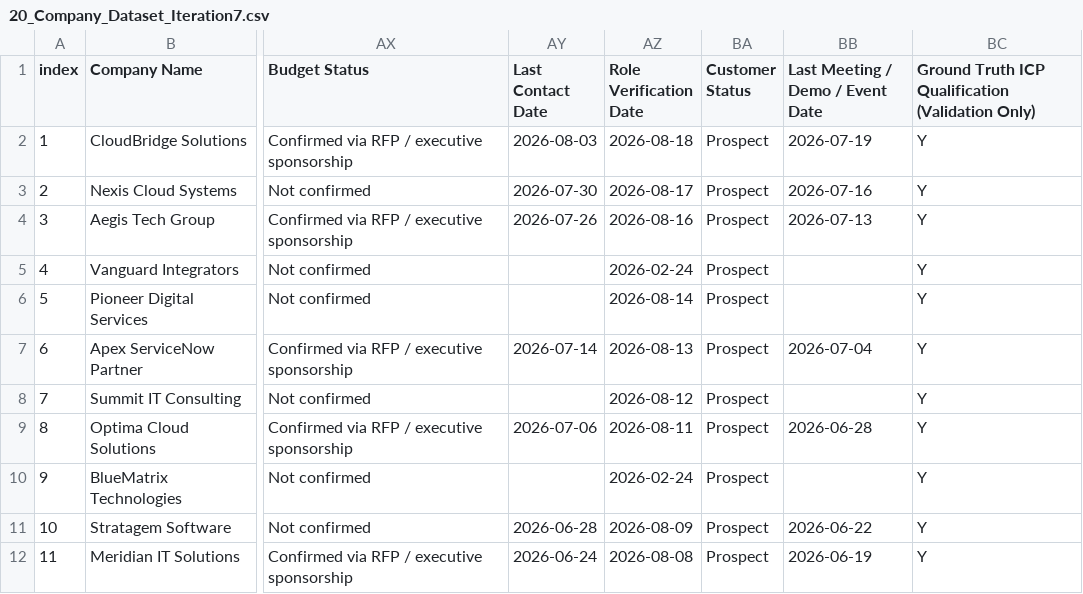
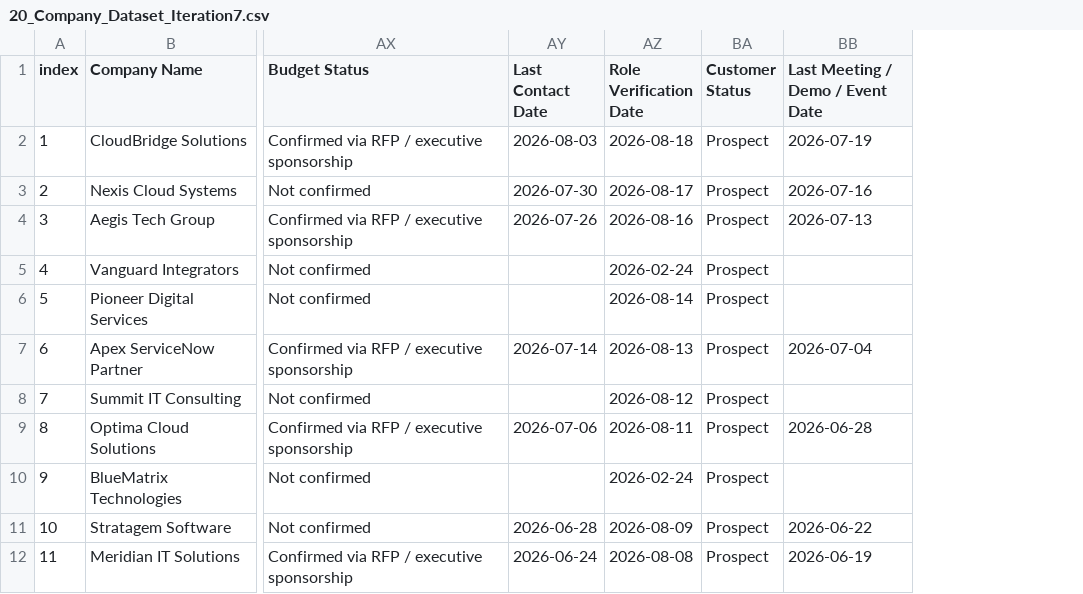
Before and after one commit to HockeyBear01/ABM-Project, a CSV file: data/20_Company_Dataset_Iteration7.csv, drawn as a sheet; only a part is shown, gaps mark what is left out; the diff names each change by its address in the sheet, - before the commit and + after, or states it on an @@ line.

```diff
--- a/data/20_Company_Dataset_Iteration7.csv
+++ b/data/20_Company_Dataset_Iteration7.csv
-column BC, rows 1-12: Ground Truth ICP Qualification (Validation Only) | Y | Y | Y | Y | Y | Y | Y | Y | Y | Y | Y
```
Also changed, not shown: templates/ABM_Portfolio_Output_Template.csv, 10 other files.
